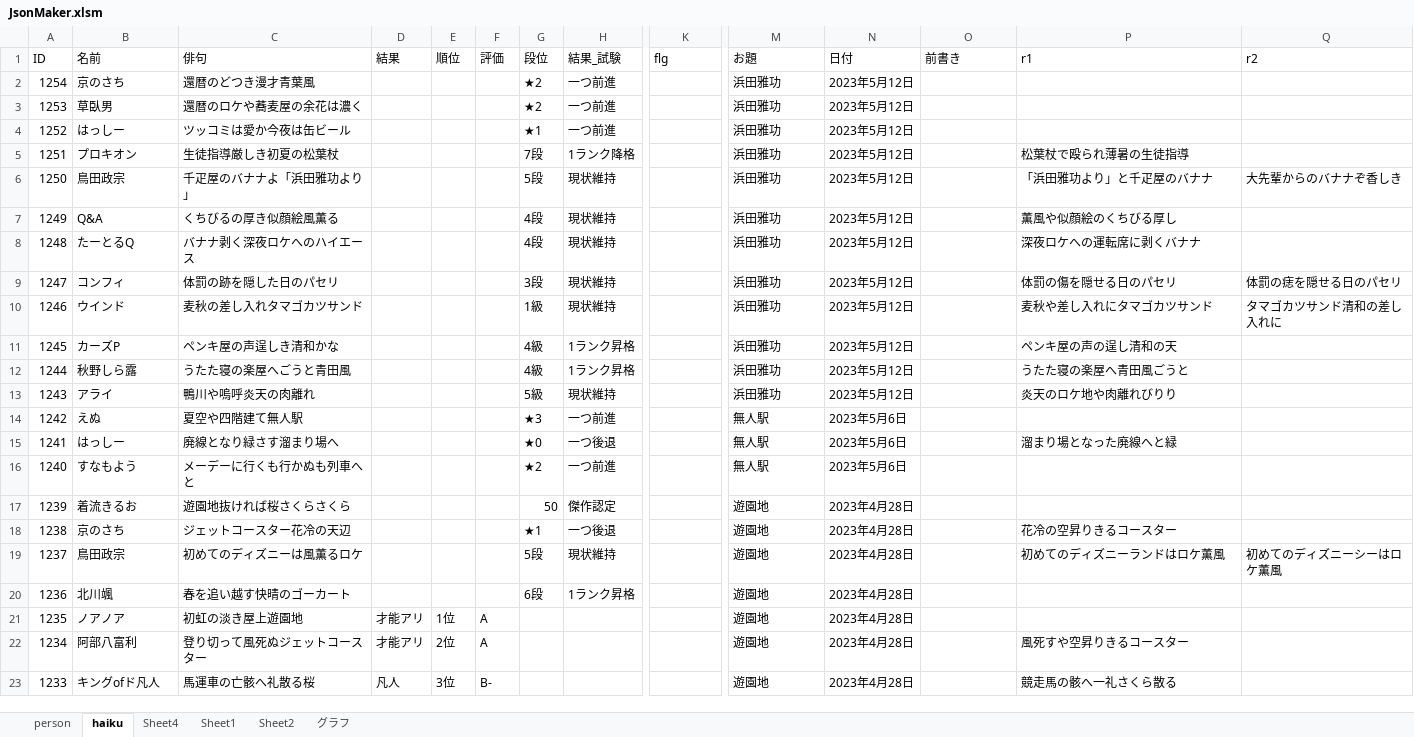
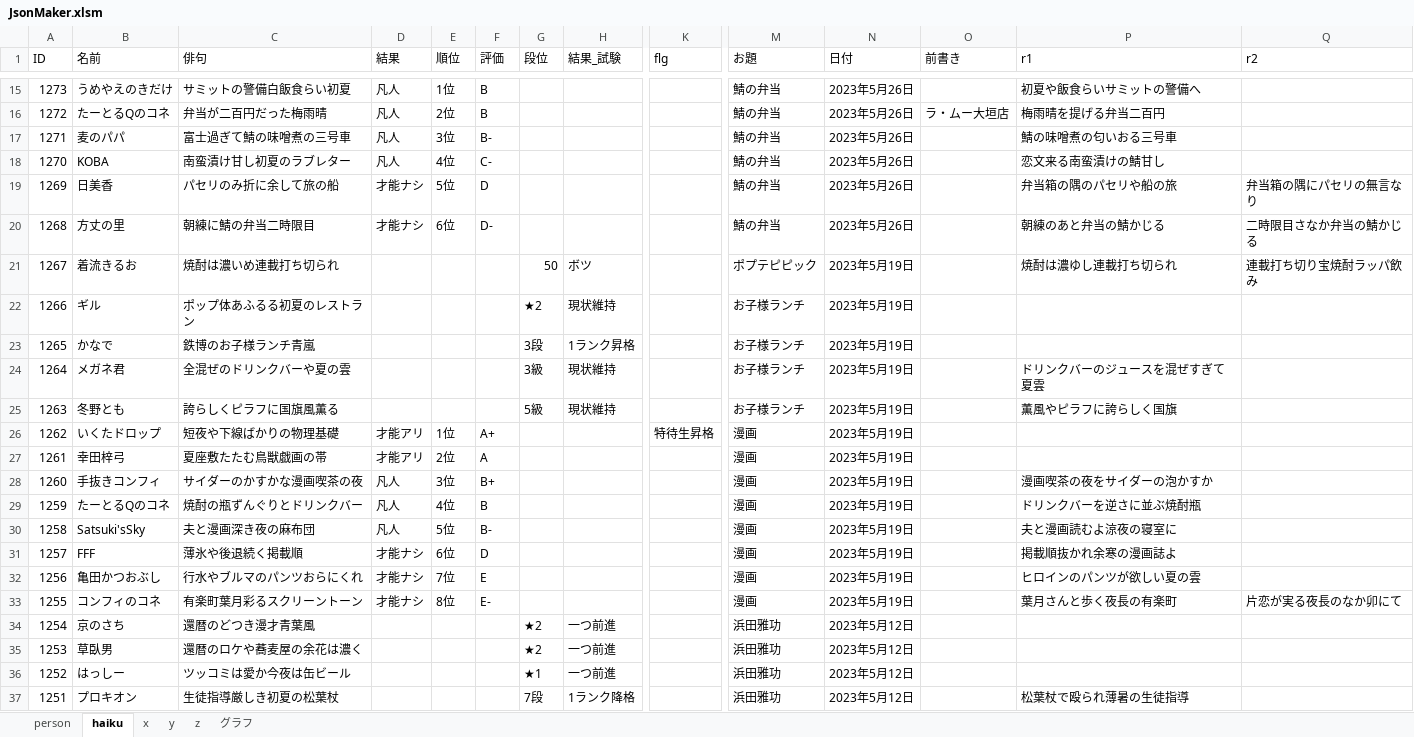
Before and after one commit to ghilgithub/prbt_rengo, an Excel workbook: JsonMaker.xlsm, sheet haiku, drawn as a sheet; only a part is shown, gaps mark what is left out; the shorter side is filled out with more unchanged rows; values as stored, in another font and other column widths than the file's, no borders; charts and pictures not drawn; rows hold the shown columns only; the diff covers the shown part only; the diff names each change by its address in the sheet, - before the commit and + after, or states it on an @@ line.

```diff
--- a/JsonMaker.xlsm (sheet haiku)
+++ b/JsonMaker.xlsm (sheet haiku)
-sheet tab: Sheet4
+sheet tab: x
-sheet tab: Sheet1
+sheet tab: y
-sheet tab: Sheet2
+sheet tab: z
+row 15: 1273 | うめやえのきだけ | サミットの警備白飯食らい初夏 | 凡人 | 1位 | B |  |  |  | 鯖の弁当 | 2023年5月26日 |  | 初夏や飯食らいサミットの警備へ
+row 16: 1272 | たーとるQのコネ | 弁当が二百円だった梅雨晴 | 凡人 | 2位 | B |  |  |  | 鯖の弁当 | 2023年5月26日 | ラ・ムー大垣店 | 梅雨晴を提げる弁当二百円
+row 17: 1271 | 麦のパパ | 富士過ぎて鯖の味噌煮の三号車 | 凡人 | 3位 | B- |  |  |  | 鯖の弁当 | 2023年5月26日 |  | 鯖の味噌煮の匂いおる三号車
+row 18: 1270 | KOBA | 南蛮漬け甘し初夏のラブレター | 凡人 | 4位 | C- |  |  |  | 鯖の弁当 | 2023年5月26日 |  | 恋文来る南蛮漬けの鯖甘し
+row 19: 1269 | 日美香 | パセリのみ折に余して旅の船 | 才能ナシ | 5位 | D |  |  |  | 鯖の弁当 | 2023年5月26日 |  | 弁当箱の隅のパセリや船の旅 | 弁当箱の隅にパセリの無言なり
+row 20: 1268 | 方丈の里 | 朝練に鯖の弁当二時限目 | 才能ナシ | 6位 | D- |  |  |  | 鯖の弁当 | 2023年5月26日 |  | 朝練のあと弁当の鯖かじる | 二時限目さなか弁当の鯖かじる
+row 21: 1267 | 着流きるお | 焼酎は濃いめ連載打ち切られ |  |  |  | 50 | ボツ |  | ポプテピピック | 2023年5月19日 |  | 焼酎は濃ゆし連載打ち切られ | 連載打ち切り宝焼酎ラッパ飲み
+row 22: 1266 | ギル | ポップ体あふるる初夏のレストラン |  |  |  | ★2 | 現状維持 |  | お子様ランチ | 2023年5月19日
+row 23: 1265 | かなで | 鉄博のお子様ランチ青嵐 |  |  |  | 3段 | 1ランク昇格 |  | お子様ランチ | 2023年5月19日
+row 24: 1264 | メガネ君 | 全混ぜのドリンクバーや夏の雲 |  |  |  | 3級 | 現状維持 |  | お子様ランチ | 2023年5月19日 |  | ドリンクバーのジュースを混ぜすぎて夏雲
+row 25: 1263 | 冬野とも | 誇らしくピラフに国旗風薫る |  |  |  | 5級 | 現状維持 |  | お子様ランチ | 2023年5月19日 |  | 薫風やピラフに誇らしく国旗
+row 26: 1262 | いくたドロップ | 短夜や下線ばかりの物理基礎 | 才能アリ | 1位 | A+ |  |  | 特待生昇格 | 漫画 | 2023年5月19日
+row 27: 1261 | 幸田梓弓 | 夏座敷たたむ鳥獣戯画の帯 | 才能アリ | 2位 | A |  |  |  | 漫画 | 2023年5月19日
+row 28: 1260 | 手抜きコンフィ | サイダーのかすかな漫画喫茶の夜 | 凡人 | 3位 | B+ |  |  |  | 漫画 | 2023年5月19日 |  | 漫画喫茶の夜をサイダーの泡かすか
+row 29: 1259 | たーとるQのコネ | 焼酎の瓶ずんぐりとドリンクバー | 凡人 | 4位 | B |  |  |  | 漫画 | 2023年5月19日 |  | ドリンクバーを逆さに並ぶ焼酎瓶
+row 30: 1258 | Satsuki'sSky | 夫と漫画深き夜の麻布団 | 凡人 | 5位 | B- |  |  |  | 漫画 | 2023年5月19日 |  | 夫と漫画読むよ涼夜の寝室に
+row 31: 1257 | FFF | 薄氷や後退続く掲載順 | 才能ナシ | 6位 | D |  |  |  | 漫画 | 2023年5月19日 |  | 掲載順抜かれ余寒の漫画誌よ
+row 32: 1256 | 亀田かつおぶし | 行水やブルマのパンツおらにくれ | 才能ナシ | 7位 | E |  |  |  | 漫画 | 2023年5月19日 |  | ヒロインのパンツが欲しい夏の雲
+row 33: 1255 | コンフィのコネ | 有楽町葉月彩るスクリーントーン | 才能ナシ | 8位 | E- |  |  |  | 漫画 | 2023年5月19日 |  | 葉月さんと歩く夜長の有楽町 | 片恋が実る夜長のなか卯にて
```
Also changed, not shown: 13 added rows elsewhere in this sheet, sheet person, sheet グラフ, formulas that keep their value, charts or pictures, 4 other files.
